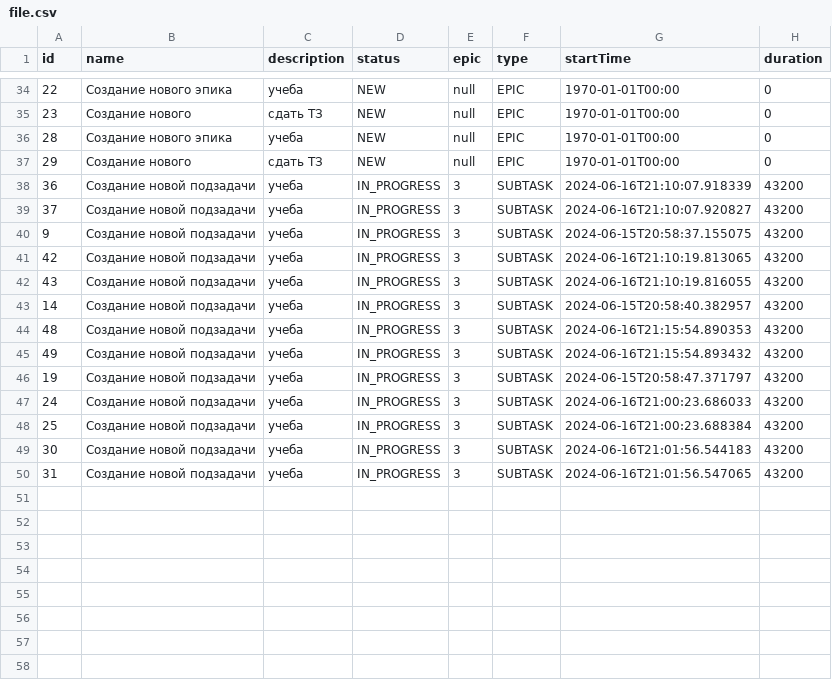
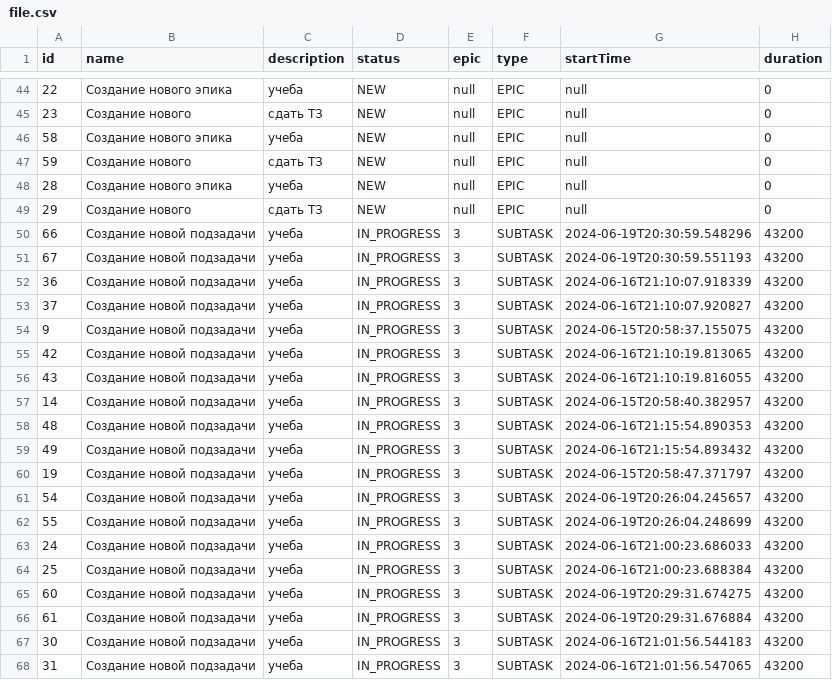
Before and after one commit to kuchtevich/java-kanban, a CSV file: resourse/file.csv, drawn as a sheet; only a part is shown, gaps mark what is left out; the diff covers the shown part only.

```diff
--- a/resourse/file.csv
+++ b/resourse/file.csv
@@ -34,5 +44,9 @@ id,name,description,status,epic,type, startTime, duration,
-22,Создание нового эпика,учеба,NEW,null,EPIC,1970-01-01T00:00,0,
-23,Создание нового,сдать ТЗ,NEW,null,EPIC,1970-01-01T00:00,0,
-28,Создание нового эпика,учеба,NEW,null,EPIC,1970-01-01T00:00,0,
-29,Создание нового,сдать ТЗ,NEW,null,EPIC,1970-01-01T00:00,0,
+22,Создание нового эпика,учеба,NEW,null,EPIC,null,0,
+23,Создание нового,сдать ТЗ,NEW,null,EPIC,null,0,
+58,Создание нового эпика,учеба,NEW,null,EPIC,null,0,
+59,Создание нового,сдать ТЗ,NEW,null,EPIC,null,0,
+28,Создание нового эпика,учеба,NEW,null,EPIC,null,0,
+29,Создание нового,сдать ТЗ,NEW,null,EPIC,null,0,
+66,Создание новой подзадачи,учеба,IN_PROGRESS,3,SUBTASK,2024-06-19T20:30:59.548296,43200,
+67,Создание новой подзадачи,учеба,IN_PROGRESS,3,SUBTASK,2024-06-19T20:30:59.551193,43200,
 36,Создание новой подзадачи,учеба,IN_PROGRESS,3,SUBTASK,2024-06-16T21:10:07.918339,43200,
@@ -46,4 +60,8 @@ id,name,description,status,epic,type, startTime, duration,
 19,Создание новой подзадачи,учеба,IN_PROGRESS,3,SUBTASK,2024-06-15T20:58:47.371797,43200,
+54,Создание новой подзадачи,учеба,IN_PROGRESS,3,SUBTASK,2024-06-19T20:26:04.245657,43200,
+55,Создание новой подзадачи,учеба,IN_PROGRESS,3,SUBTASK,2024-06-19T20:26:04.248699,43200,
 24,Создание новой подзадачи,учеба,IN_PROGRESS,3,SUBTASK,2024-06-16T21:00:23.686033,43200,
 25,Создание новой подзадачи,учеба,IN_PROGRESS,3,SUBTASK,2024-06-16T21:00:23.688384,43200,
+60,Создание новой подзадачи,учеба,IN_PROGRESS,3,SUBTASK,2024-06-19T20:29:31.674275,43200,
+61,Создание новой подзадачи,учеба,IN_PROGRESS,3,SUBTASK,2024-06-19T20:29:31.676884,43200,
 30,Создание новой подзадачи,учеба,IN_PROGRESS,3,SUBTASK,2024-06-16T21:01:56.544183,43200,
```
Also changed, not shown: 10 added rows and 14 edited cells elsewhere in this file, 4 other files.
